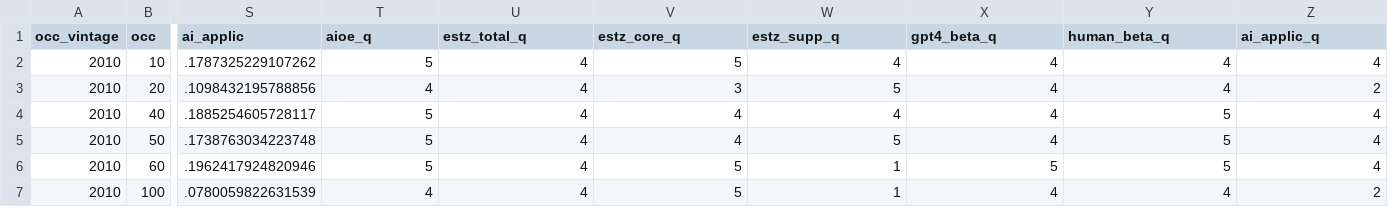
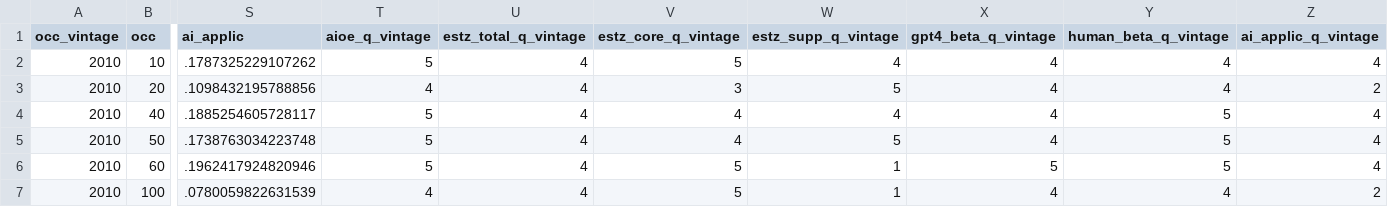
Before and after one commit to EIG-Research/ai-cps-exposure, a CSV file: data/processed/ai_exposure_cps.csv, drawn as a sheet; only a part is shown, gaps mark what is left out; the diff names each change by its address in the sheet, - before the commit and + after, or states it on an @@ line.

```diff
--- a/data/processed/ai_exposure_cps.csv
+++ b/data/processed/ai_exposure_cps.csv
-T1: aioe_q
+T1: aioe_q_vintage
-U1: estz_total_q
+U1: estz_total_q_vintage
-V1: estz_core_q
+V1: estz_core_q_vintage
-W1: estz_supp_q
+W1: estz_supp_q_vintage
-X1: gpt4_beta_q
+X1: gpt4_beta_q_vintage
-Y1: human_beta_q
+Y1: human_beta_q_vintage
-Z1: ai_applic_q
+Z1: ai_applic_q_vintage
```
Also changed, not shown: 4 other files.
